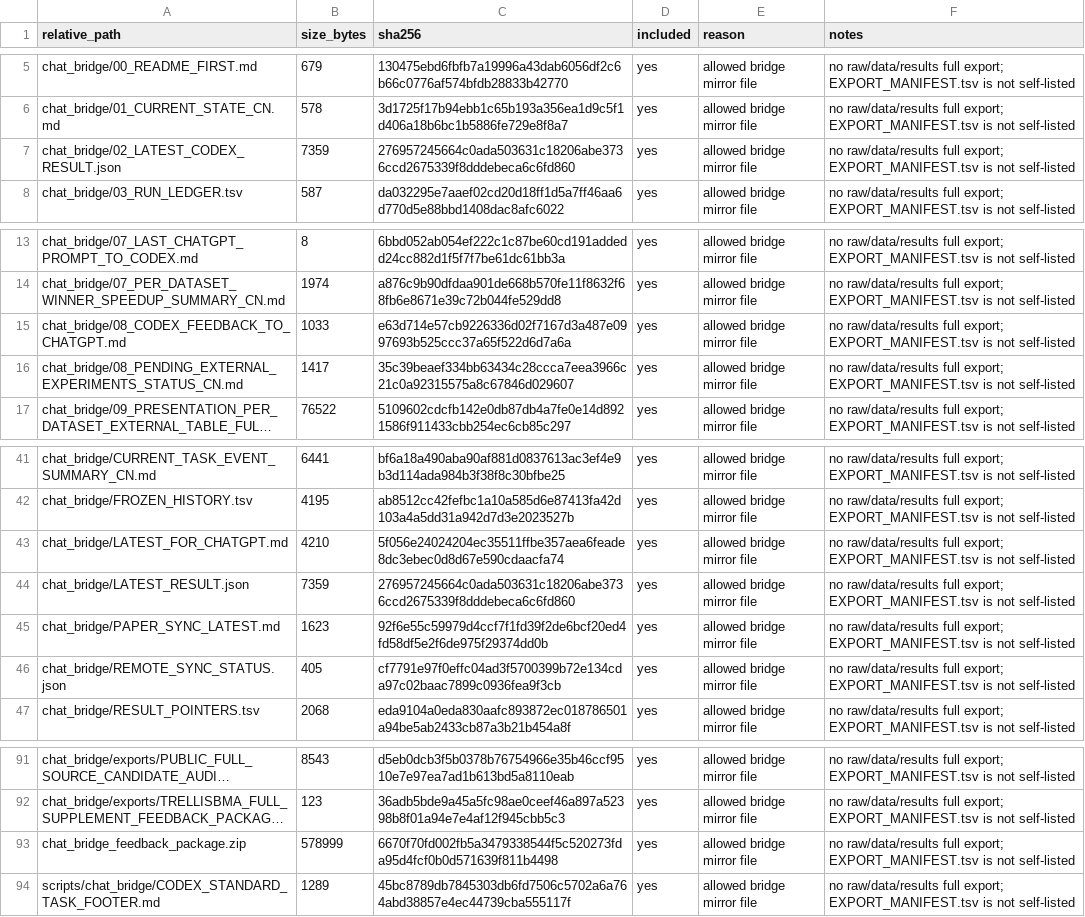
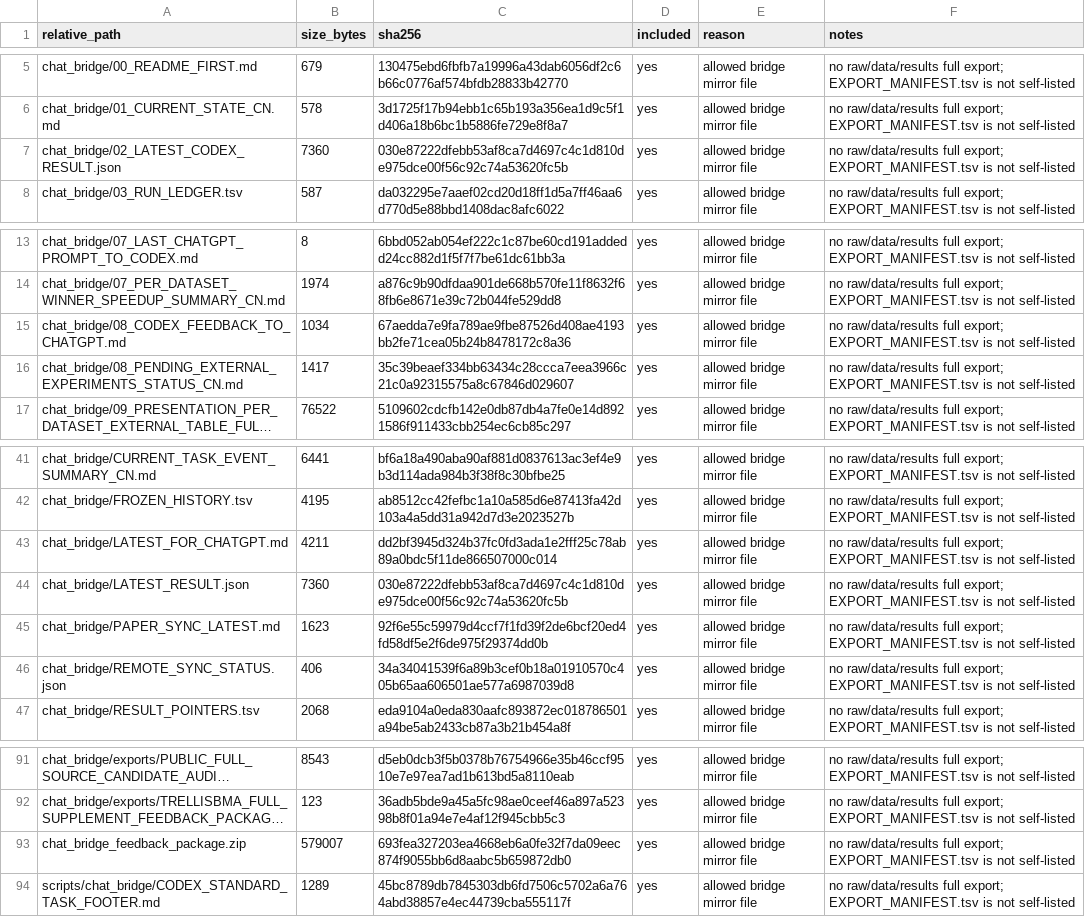
Before and after one commit to Jarvis5272/caor-chat-bridge, a TSV file: EXPORT_MANIFEST.tsv, drawn as a sheet; only a part is shown, gaps mark what is left out; long unchanged cells end in …; the diff names each change by its address in the sheet, - before the commit and + after, or states it on an @@ line.

```diff
--- a/EXPORT_MANIFEST.tsv
+++ b/EXPORT_MANIFEST.tsv
-B7 (size_bytes): 7359
+B7 (size_bytes): 7360
-C7 (sha256): 276957245664c0ada503631c18206abe3736ccd2675339f8dddebeca6c6fd860
+C7 (sha256): 030e87222dfebb53af8ca7d4697c4c1d810de975dce00f56c92c74a53620fc5b
-B15 (size_bytes): 1033
+B15 (size_bytes): 1034
-C15 (sha256): e63d714e57cb9226336d02f7167d3a487e0997693b525ccc37a65f522d6d7a6a
+C15 (sha256): 67aedda7e9fa789ae9fbe87526d408ae4193bb2fe71cea05b24b8478172c8a36
-B43 (size_bytes): 4210
+B43 (size_bytes): 4211
-C43 (sha256): 5f056e24024204ec35511ffbe357aea6feade8dc3ebec0d8d67e590cdaacfa74
+C43 (sha256): dd2bf3945d324b37fc0fd3ada1e2fff25c78ab89a0bdc5f11de866507000c014
-B44 (size_bytes): 7359
+B44 (size_bytes): 7360
-C44 (sha256): 276957245664c0ada503631c18206abe3736ccd2675339f8dddebeca6c6fd860
+C44 (sha256): 030e87222dfebb53af8ca7d4697c4c1d810de975dce00f56c92c74a53620fc5b
-B46 (size_bytes): 405
+B46 (size_bytes): 406
-C46 (sha256): cf7791e97f0effc04ad3f5700399b72e134cda97c02baac7899c0936fea9f3cb
+C46 (sha256): 34a34041539f6a89b3cef0b18a01910570c405b65aa606501ae577a6987039d8
-B93 (size_bytes): 578999
+B93 (size_bytes): 579007
-C93 (sha256): 6670f70fd002fb5a3479338544f5c520273fda95d4fcf0b0d571639f811b4498
+C93 (sha256): 693fea327203ea4668eb6a0fe32f7da09eec874f9055bb6d8aabc5b659872db0
```
Also changed, not shown: 6 other files.
